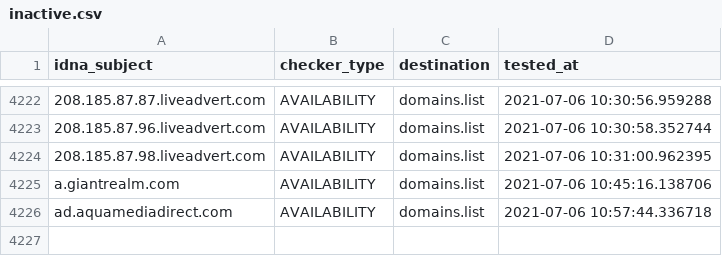
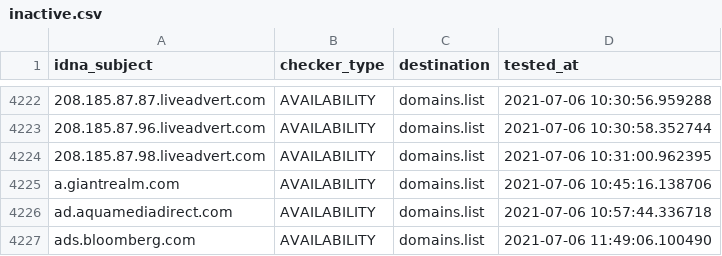
Before and after one commit to Ultimate-Hosts-Blacklist/cameleon_at_sysctl.org, a CSV file: .pyfunceble/inactive.csv, drawn as a sheet; only a part is shown, gaps mark what is left out; the diff names each change by its address in the sheet, - before the commit and + after, or states it on an @@ line.

```diff
--- a/.pyfunceble/inactive.csv
+++ b/.pyfunceble/inactive.csv
+row 4227: ads.bloomberg.com | AVAILABILITY | domains.list | 2021-07-06 11:49:06.100490
```
Also changed, not shown: 13 other files.
